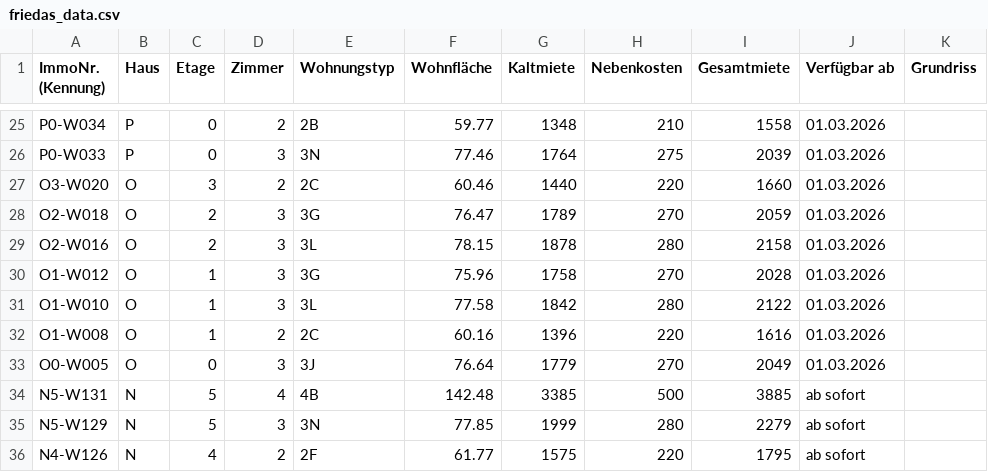
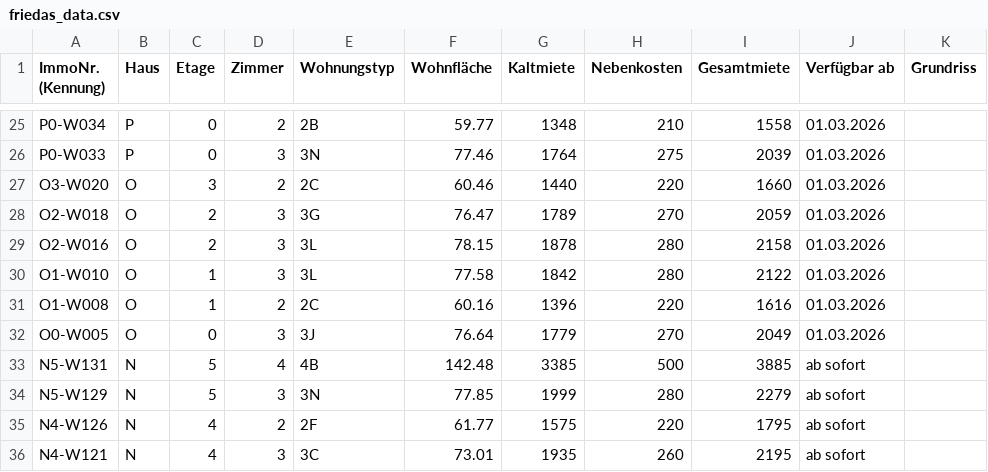
Before and after one commit to kkrainov/friedas-tracker, a CSV file: friedas_data.csv, drawn as a sheet; only a part is shown, gaps mark what is left out; the shorter side is filled out with more unchanged rows; the diff names each change by its address in the sheet, - before the commit and + after, or states it on an @@ line.

Commit message:
Update: 2026-02-21

```diff
--- a/friedas_data.csv
+++ b/friedas_data.csv
-row 30: O1-W012 | O | 1 | 3 | 3G | 75.96 | 1758 | 270 | 2028 | 01.03.2026
```
